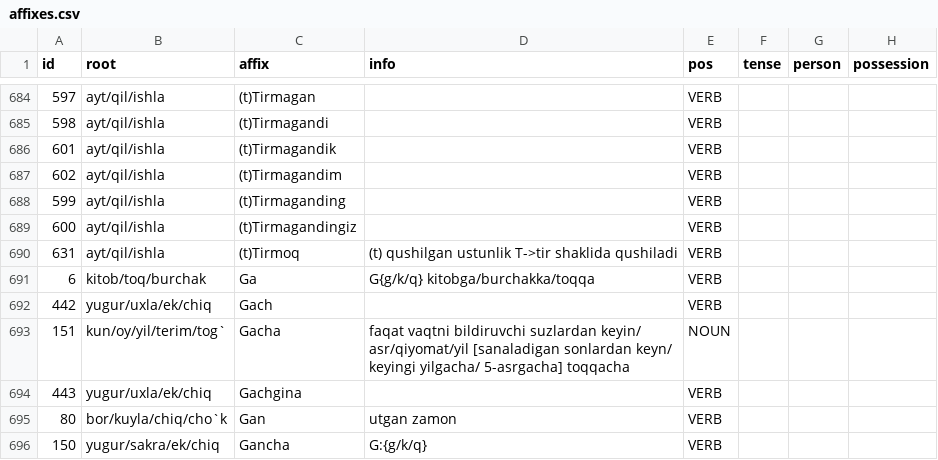
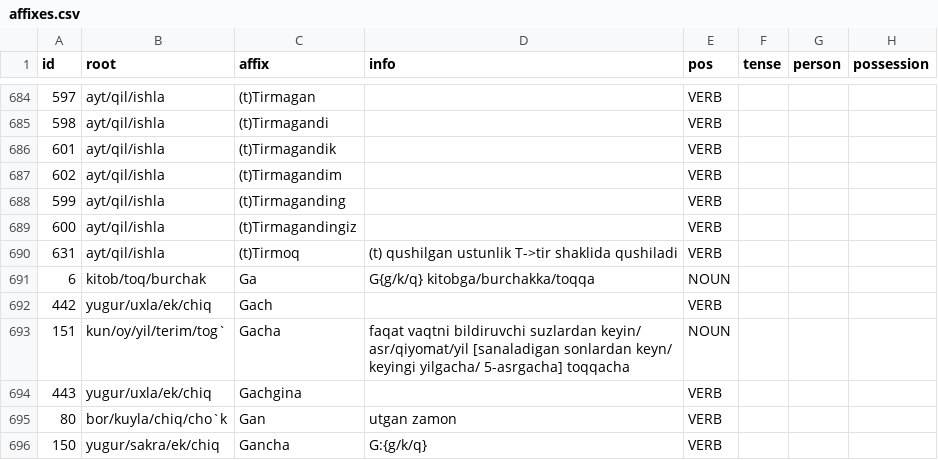
Before and after one commit to UlugbekSalaev/UzMorphAnalyser, a CSV file: src/UzMorphAnalyser/affixes.csv, drawn as a sheet; only a part is shown, gaps mark what is left out; the diff names each change by its address in the sheet, - before the commit and + after, or states it on an @@ line.

```diff
--- a/src/UzMorphAnalyser/affixes.csv
+++ b/src/UzMorphAnalyser/affixes.csv
-E691 (pos): VERB
+E691 (pos): NOUN
```
Also changed, not shown: src/UzMorphAnalyser/exception_stems.csv, src/UzMorphAnalyser/lemma_map.csv, 7 other files.
